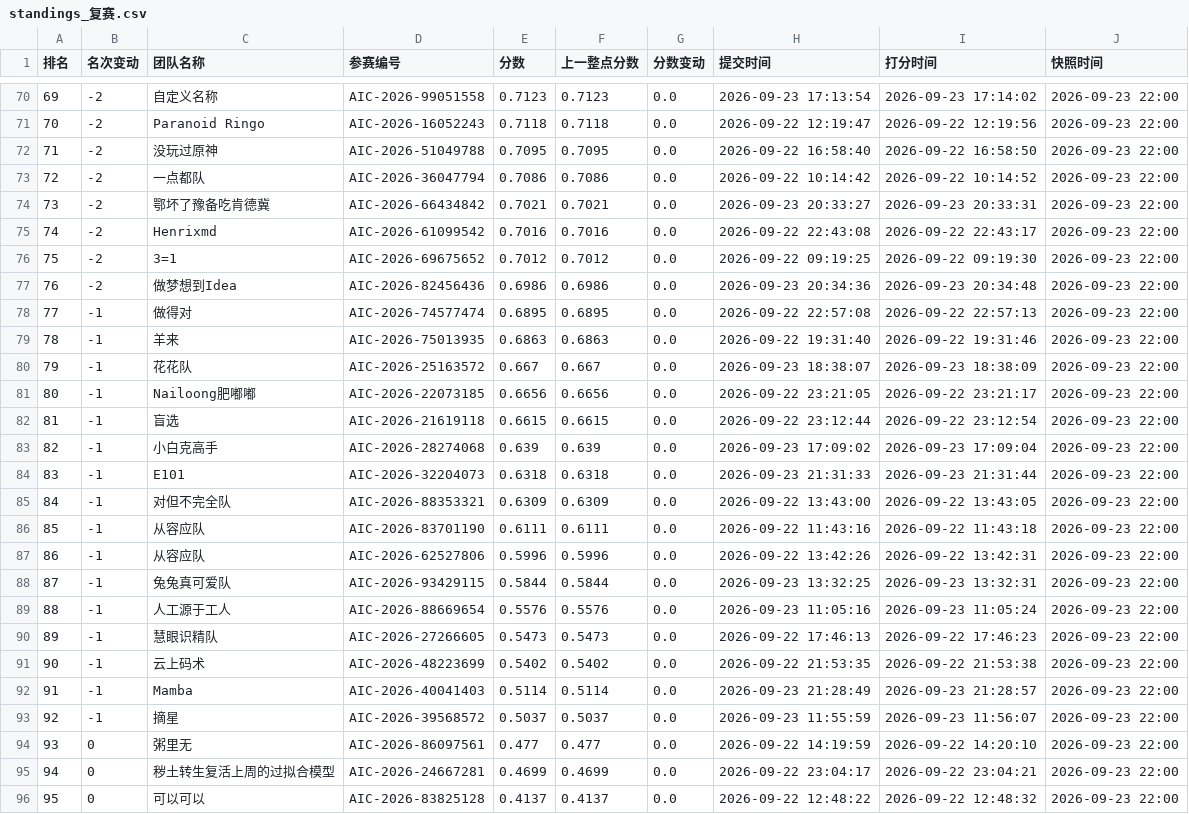
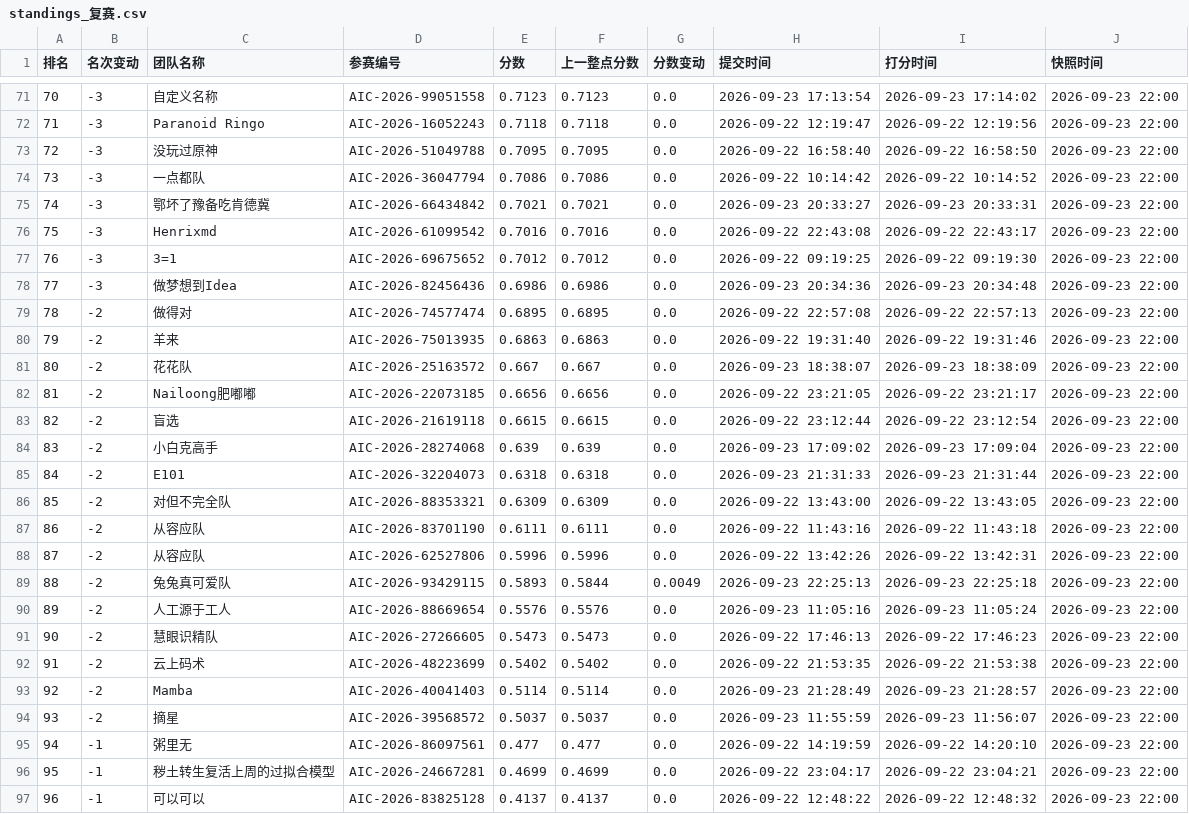
Before and after one commit to KirkG529/aic-rank-report, a CSV file: data/export/standings_复赛.csv, drawn as a sheet; only a part is shown, gaps mark what is left out; addresses are those after the commit; the diff covers the shown part only; the diff names each change by its address in the sheet, - before the commit and + after, or states it on an @@ line.

```diff
--- a/data/export/standings_复赛.csv
+++ b/data/export/standings_复赛.csv
@@ column A (排名) renumbered from row 17 down @@
-B71:B78 (名次变动): -2
+B71:B78 (名次变动): -3
-B79:B94 (名次变动): -1
+B79:B94 (名次变动): -2
-E89 (分数): 0.5844
+E89 (分数): 0.5893
-G89 (分数变动): 0.0
+G89 (分数变动): 0.0049
-H89 (提交时间): 2026-09-23 13:32:25
+H89 (提交时间): 2026-09-23 22:25:13
-I89 (打分时间): 2026-09-23 13:32:31
+I89 (打分时间): 2026-09-23 22:25:18
-B95:B97 (名次变动): 0
+B95:B97 (名次变动): -1
```
Also changed, not shown: 3 added rows, 2 removed rows and 29 edited cells elsewhere in this file, data/export/history_复赛.csv, 4 other files.
